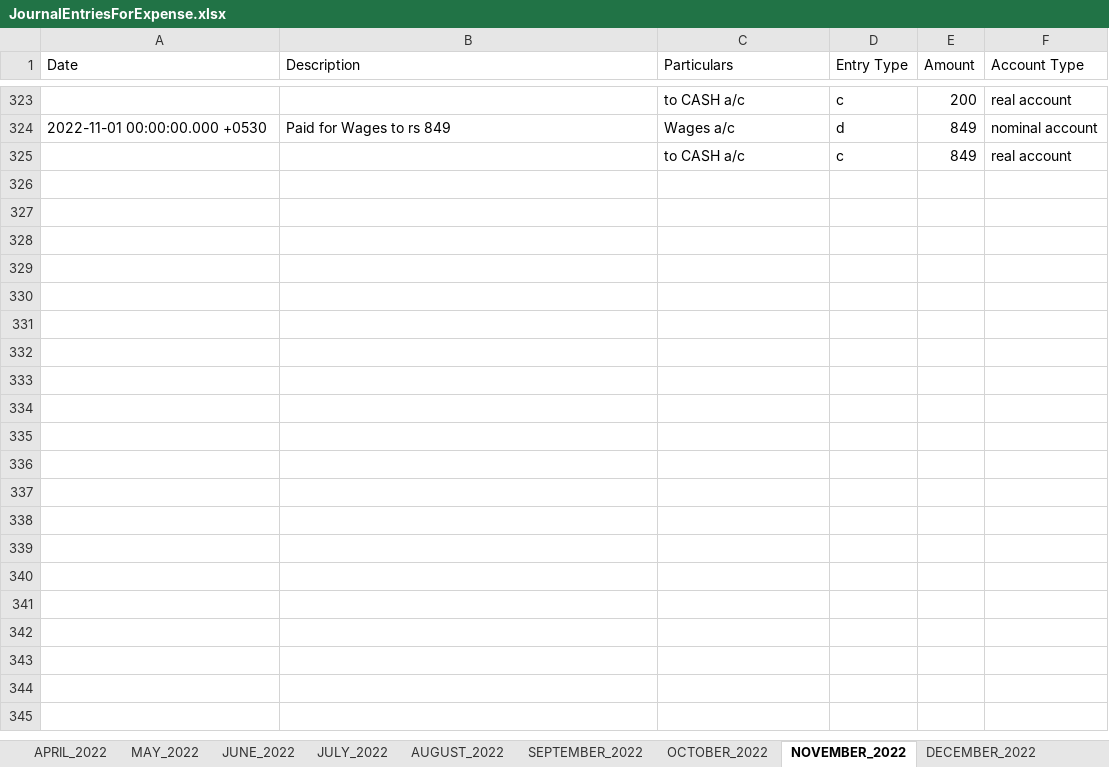
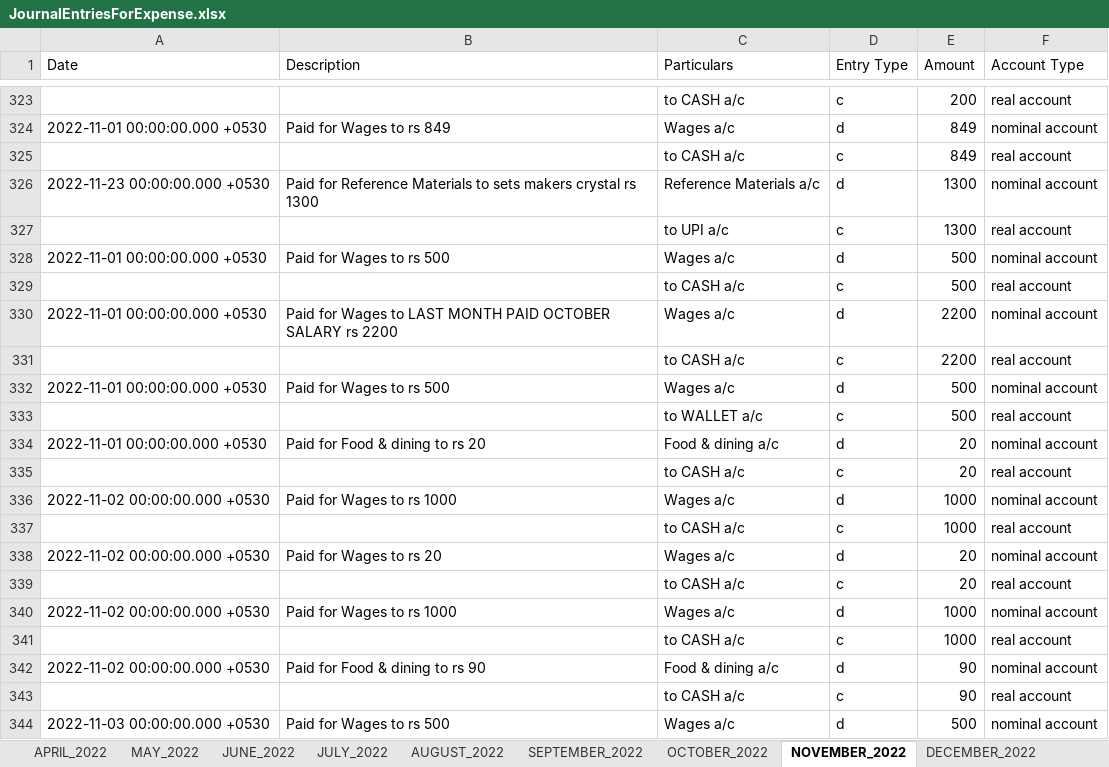
Before and after one commit to mnikhil16/journals, an Excel workbook: JournalEntriesForExpense.xlsx, sheet NOVEMBER_2022, drawn as a sheet; only a part is shown, gaps mark what is left out; values as stored, in another font and other column widths than the file's, no borders; the diff covers the shown part only; the diff names each change by its address in the sheet, - before the commit and + after, or states it on an @@ line.

```diff
--- a/JournalEntriesForExpense.xlsx (sheet NOVEMBER_2022)
+++ b/JournalEntriesForExpense.xlsx (sheet NOVEMBER_2022)
+row 326: 2022-11-23 00:00:00.000 +0530 | Paid for Reference Materials to sets makers crystal rs 1300 | Reference Materials a/c | d | 1300 | nominal account
+row 327:  |  | to UPI a/c | c | 1300 | real account
+row 328: 2022-11-01 00:00:00.000 +0530 | Paid for Wages to rs 500 | Wages a/c | d | 500 | nominal account
+row 329:  |  | to CASH a/c | c | 500 | real account
+row 330: 2022-11-01 00:00:00.000 +0530 | Paid for Wages to LAST MONTH PAID OCTOBER SALARY rs 2200 | Wages a/c | d | 2200 | nominal account
+row 331:  |  | to CASH a/c | c | 2200 | real account
+row 332: 2022-11-01 00:00:00.000 +0530 | Paid for Wages to rs 500 | Wages a/c | d | 500 | nominal account
+row 333:  |  | to WALLET a/c | c | 500 | real account
+row 334: 2022-11-01 00:00:00.000 +0530 | Paid for Food & dining to rs 20 | Food & dining a/c | d | 20 | nominal account
+row 335:  |  | to CASH a/c | c | 20 | real account
+row 336: 2022-11-02 00:00:00.000 +0530 | Paid for Wages to rs 1000 | Wages a/c | d | 1000 | nominal account
+row 337:  |  | to CASH a/c | c | 1000 | real account
+row 338: 2022-11-02 00:00:00.000 +0530 | Paid for Wages to rs 20 | Wages a/c | d | 20 | nominal account
+row 339:  |  | to CASH a/c | c | 20 | real account
+row 340: 2022-11-02 00:00:00.000 +0530 | Paid for Wages to rs 1000 | Wages a/c | d | 1000 | nominal account
+row 341:  |  | to CASH a/c | c | 1000 | real account
+row 342: 2022-11-02 00:00:00.000 +0530 | Paid for Food & dining to rs 90 | Food & dining a/c | d | 90 | nominal account
+row 343:  |  | to CASH a/c | c | 90 | real account
+row 344: 2022-11-03 00:00:00.000 +0530 | Paid for Wages to rs 500 | Wages a/c | d | 500 | nominal account
```
Also changed, not shown: 305 added rows elsewhere in this sheet, sheet APRIL_2022, sheet MAY_2022, sheet OCTOBER_2022, sheet DECEMBER_2022, sheet JULY_2022, sheet MARCH_2023, 5 more sheets, 14 other files.
